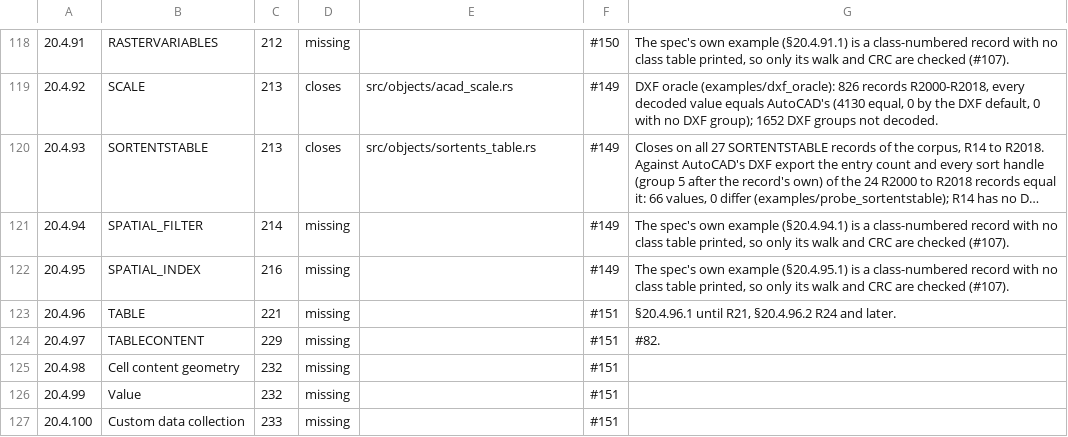
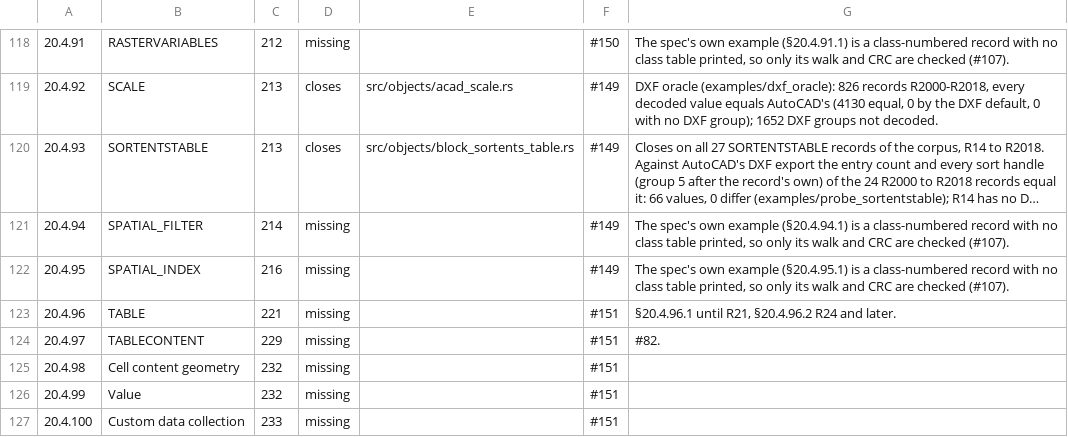
Before and after one commit to DrunkOnJava/dwg-rs, a TSV file: docs/data/spec-coverage.tsv, drawn as a sheet; only a part is shown, gaps mark what is left out; long unchanged cells end in …; the diff names each change by its address in the sheet, - before the commit and + after, or states it on an @@ line.

Commit message:
refactor(objects): name the module block_sortents_table so its entry in the list sits apart from its siblings' (rustfmt sorts the list)

```diff
--- a/docs/data/spec-coverage.tsv
+++ b/docs/data/spec-coverage.tsv
-E120: src/objects/sortents_table.rs
+E120: src/objects/block_sortents_table.rs
```
Also changed, not shown: 4 other files.
